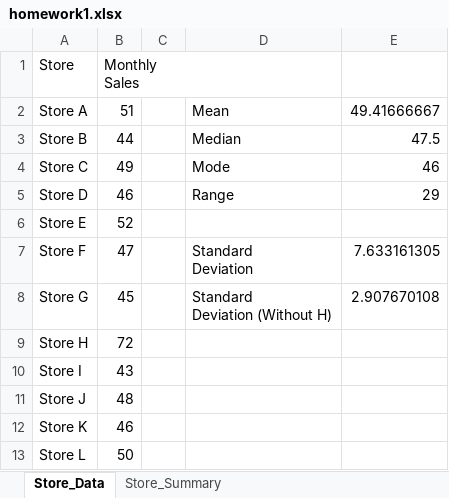
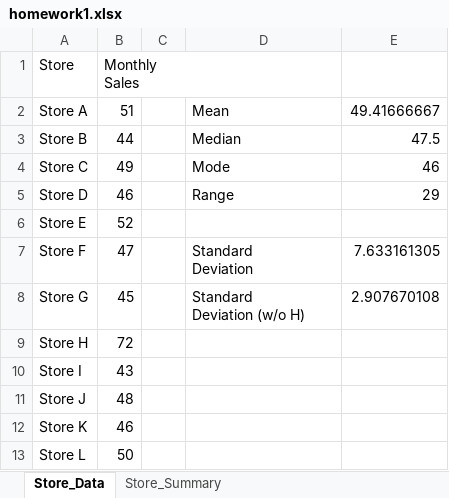
Before and after one commit to satanasegura/Data-Analytics, an Excel workbook: pre-week-2/homework1.xlsx, sheet Store_Data, drawn as a sheet; values as stored, in another font and other column widths than the file's, no borders; ↵ is a line break in a cell; the diff names each change by its address in the sheet, - before the commit and + after, or states it on an @@ line.

```diff
--- a/pre-week-2/homework1.xlsx (sheet Store_Data)
+++ b/pre-week-2/homework1.xlsx (sheet Store_Data)
-D8: Standard ↵ Deviation (Without H)
+D8: Standard ↵ Deviation (w/o H)
```
Also changed, not shown: sheet Store_Summary, 1 other file.
